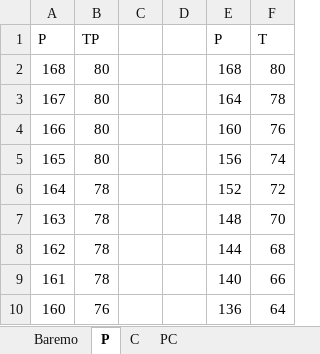
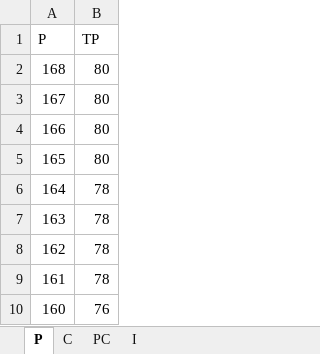
Before and after one commit to lucilacapurro/StroopTest, an Excel workbook: Baremo.xlsx, sheet P, drawn as a sheet; only a part is shown; values as stored, in another font and other column widths than the file's, no borders; the diff names each change by its address in the sheet, - before the commit and + after, or states it on an @@ line.

```diff
--- a/Baremo.xlsx (sheet P)
+++ b/Baremo.xlsx (sheet P)
-sheet tab: Baremo
+sheet tab: I
-column C, empty
-column D, empty
-column E (P), rows 2-10: 168 | 164 | 160 | 156 | 152 | 148 | 144 | 140 | 136
-column F (T), rows 2-10: 80 | 78 | 76 | 74 | 72 | 70 | 68 | 66 | 64
```
Also changed, not shown: sheet C, sheet PC, 24 other files.
